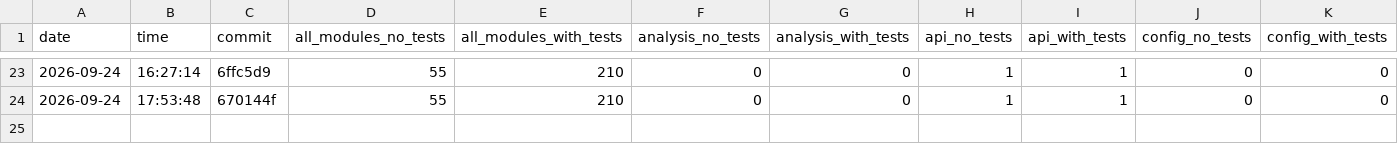
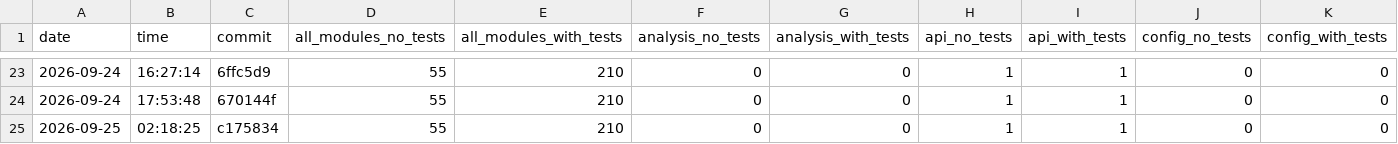
Before and after one commit to nguyentrungnghia1802/use, a CSV file: docs/archunit-results/cycles-tests.csv, drawn as a sheet; only a part is shown, gaps mark what is left out; rows hold the shown columns only; the diff names each change by its address in the sheet, - before the commit and + after, or states it on an @@ line.

```diff
--- a/docs/archunit-results/cycles-tests.csv
+++ b/docs/archunit-results/cycles-tests.csv
+row 25: 2026-09-25 | 02:18:25 | c175834 | 55 | 210 | 0 | 0 | 1 | 1 | 0 | 0
```
Also changed, not shown: docs/archunit-results/build-times.csv, docs/archunit-results/layer-violations.csv.
